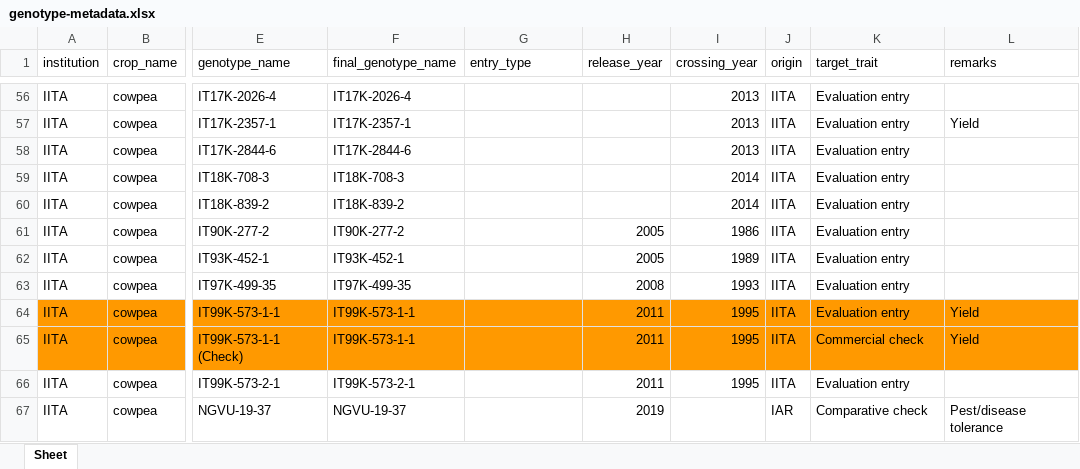
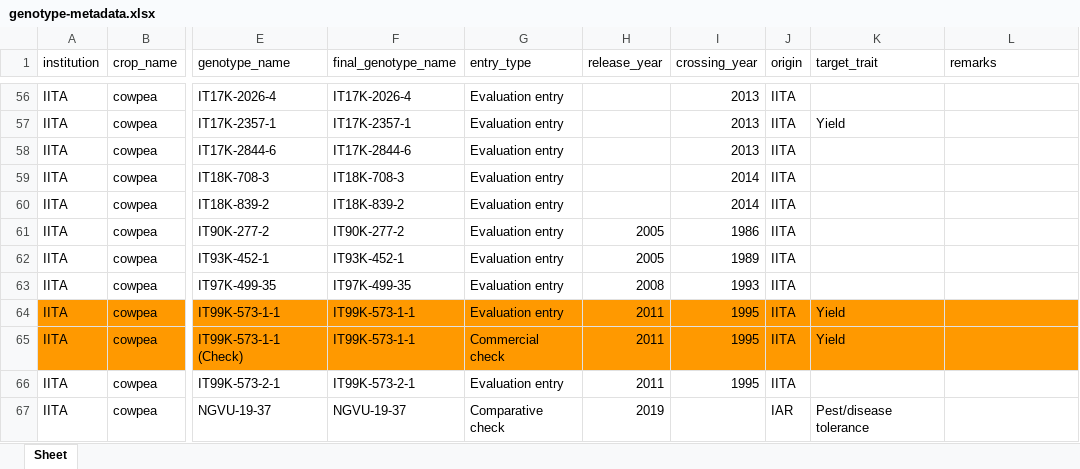
Before and after one commit to AgrDataSci/tricot-data, an Excel workbook: metadata/trials-metadata/cowpea-iita/genotype-metadata.xlsx, sheet Sheet, drawn as a sheet; only a part is shown, gaps mark what is left out; values as stored, in another font and other column widths than the file's, no borders; charts and pictures and table styles not drawn; the diff covers the shown part only; the diff names each change by its address in the sheet, - before the commit and + after, or states it on an @@ line.

```diff
--- a/metadata/trials-metadata/cowpea-iita/genotype-metadata.xlsx (sheet Sheet)
+++ b/metadata/trials-metadata/cowpea-iita/genotype-metadata.xlsx (sheet Sheet)
-G56:G64 (entry_type): (empty)
+G56:G64 (entry_type): Evaluation entry
-K56 (target_trait): Evaluation entry
+K56 (target_trait): (empty)
-K57 (target_trait): Evaluation entry
+K57 (target_trait): Yield
-L57 (remarks): Yield
+L57 (remarks): (empty)
-K58:K63 (target_trait): Evaluation entry
+K58:K63 (target_trait): (empty)
-K64 (target_trait): Evaluation entry
+K64 (target_trait): Yield
-L64:L65 (remarks): Yield
+L64:L65 (remarks): (empty)
-G65 (entry_type): (empty)
+G65 (entry_type): Commercial check
-K65 (target_trait): Commercial check
+K65 (target_trait): Yield
-G66 (entry_type): (empty)
+G66 (entry_type): Evaluation entry
-K66 (target_trait): Evaluation entry
+K66 (target_trait): (empty)
-G67 (entry_type): (empty)
+G67 (entry_type): Comparative check
-K67 (target_trait): Comparative check
+K67 (target_trait): Pest/disease tolerance
-L67 (remarks): Pest/disease tolerance
+L67 (remarks): (empty)
```
Also changed, not shown: 149 edited cells elsewhere in this sheet, charts or pictures, 9 other files.
